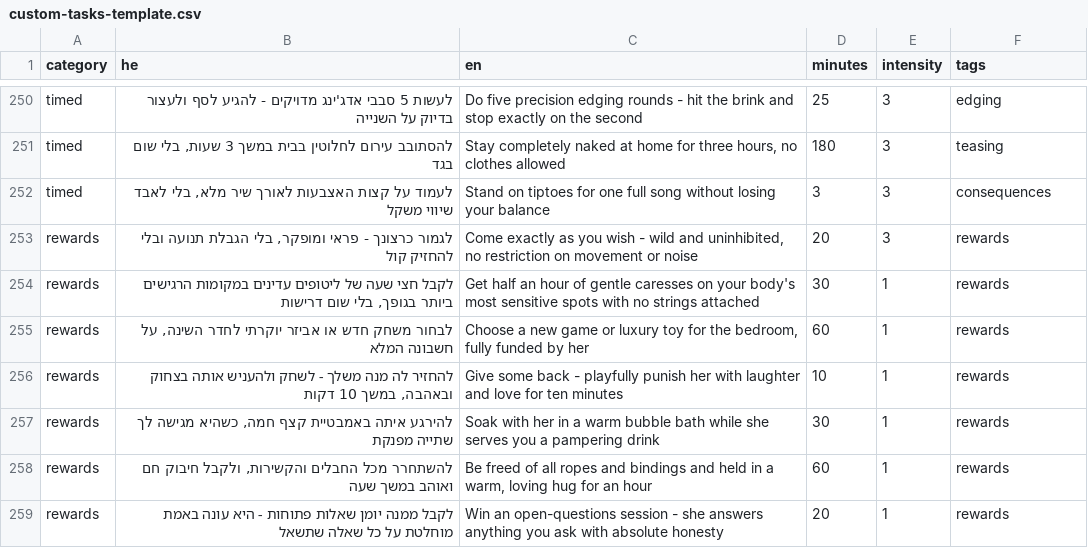
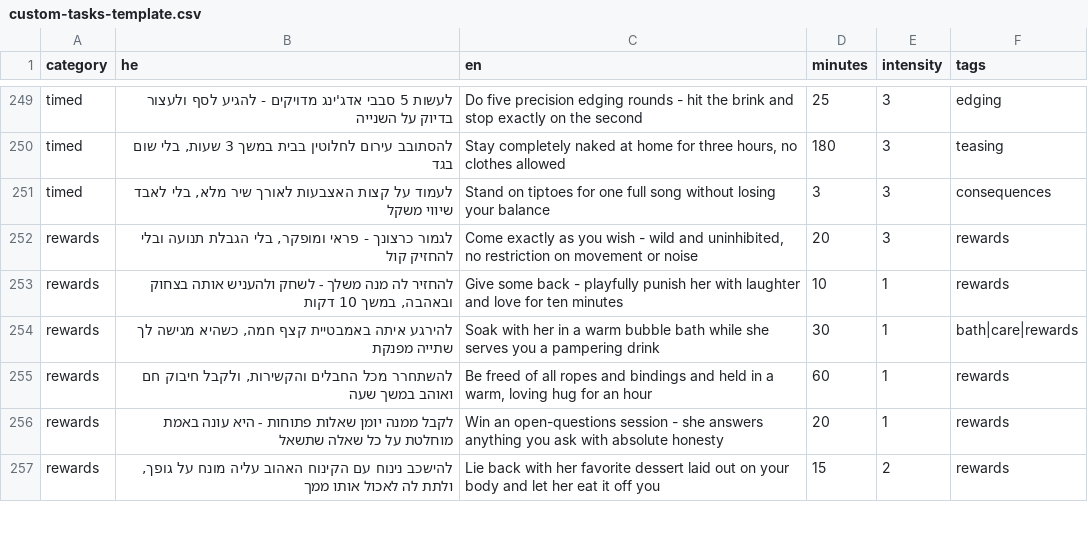
Before and after one commit to mosheoadi1-pixel/herules, a CSV file: custom-tasks-template.csv, drawn as a sheet; only a part is shown, gaps mark what is left out; the shorter side is filled out with more unchanged rows; the diff covers the shown part only.

Commit message:
Merge 21 semantic duplicate task rows in the template
Collapse near-identical task rows that differ only in wording or minor
detail (estate servant roleplay, chastity week, hidden note/gift, gaze
holding, stage playlist, morning bondage setup, mystery box, free
evening, toy reward, shared bath, four massage rewards, mirror and
darkness JOI, all-day underwear, verbal teasing, silent listening,
come-permission, sleep-in, planned date). Union tags onto the surviving
rows; keep duration ladders and deliberate mirror pairs.

```diff
--- a/custom-tasks-template.csv
+++ b/custom-tasks-template.csv
@@ -253,6 +252,4 @@ timed,"לעמוד על קצות האצבעות לאורך שיר מלא, בלי
 rewards,"לגמור כרצונך - פראי ומופקר, בלי הגבלת תנועה ובלי להחזיק קול","Come exactly as you wish - wild and uninhibited, no restriction on movement or noise",20,3,rewards
-rewards,"לקבל חצי שעה של ליטופים עדינים במקומות הרגישים ביותר בגופך, בלי שום דרישות","Get half an hour of gentle caresses on your body's most sensitive spots with no strings attached",30,1,rewards
-rewards,"לבחור משחק חדש או אביזר יוקרתי לחדר השינה, על חשבונה המלא","Choose a new game or luxury toy for the bedroom, fully funded by her",60,1,rewards
 rewards,"להחזיר לה מנה משלך - לשחק ולהעניש אותה בצחוק ובאהבה, במשך 10 דקות","Give some back - playfully punish her with laughter and love for ten minutes",10,1,rewards
-rewards,"להירגע איתה באמבטיית קצף חמה, כשהיא מגישה לך שתייה מפנקת","Soak with her in a warm bubble bath while she serves you a pampering drink",30,1,rewards
+rewards,"להירגע איתה באמבטיית קצף חמה, כשהיא מגישה לך שתייה מפנקת","Soak with her in a warm bubble bath while she serves you a pampering drink",30,1,bath|care|rewards
 rewards,"להשתחרר מכל החבלים והקשירות, ולקבל חיבוק חם ואוהב במשך שעה","Be freed of all ropes and bindings and held in a warm, loving hug for an hour",60,1,rewards
```
Also changed, not shown: 21 removed rows and 15 edited cells elsewhere in this file.
